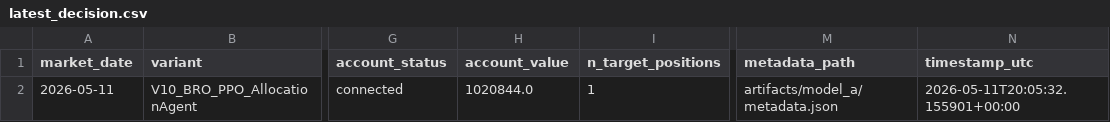
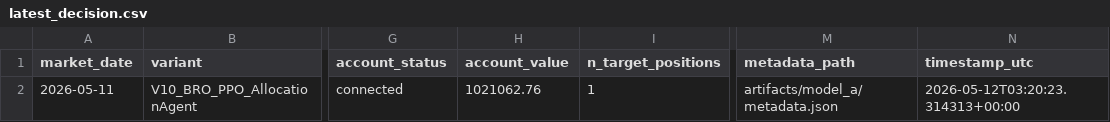
Before and after one commit to FinTechEntrepreneurldz/Base_Model_BR_PPO, a CSV file: logs/model_a/decisions/latest_decision.csv, drawn as a sheet; only a part is shown, gaps mark what is left out; the diff names each change by its address in the sheet, - before the commit and + after, or states it on an @@ line.

```diff
--- a/logs/model_a/decisions/latest_decision.csv
+++ b/logs/model_a/decisions/latest_decision.csv
-H2 (account_value): 1020844.0
+H2 (account_value): 1021062.76
-N2 (timestamp_utc): 2026-05-11T20:05:32.155901+00:00
+N2 (timestamp_utc): 2026-05-12T03:20:23.314313+00:00
```
Also changed, not shown: logs/model_a/decisions/decisions.csv, logs/model_a/health/signal_history.csv, 6 other files.
